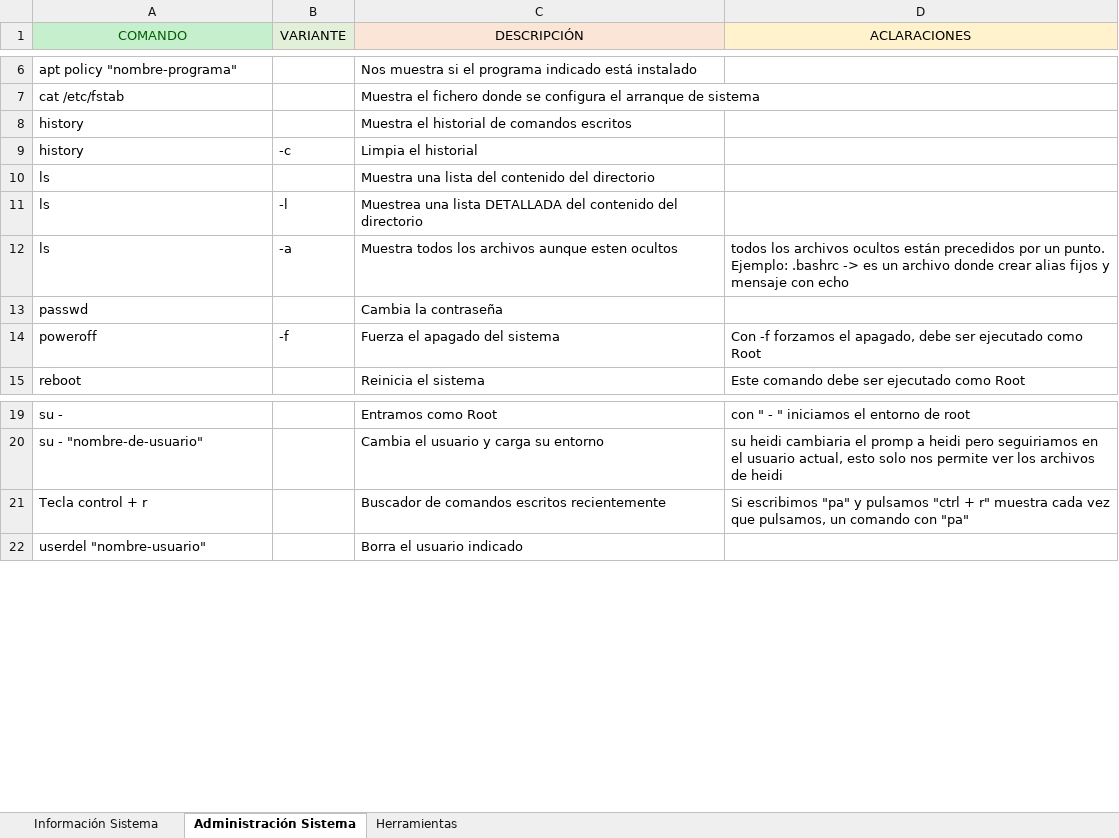
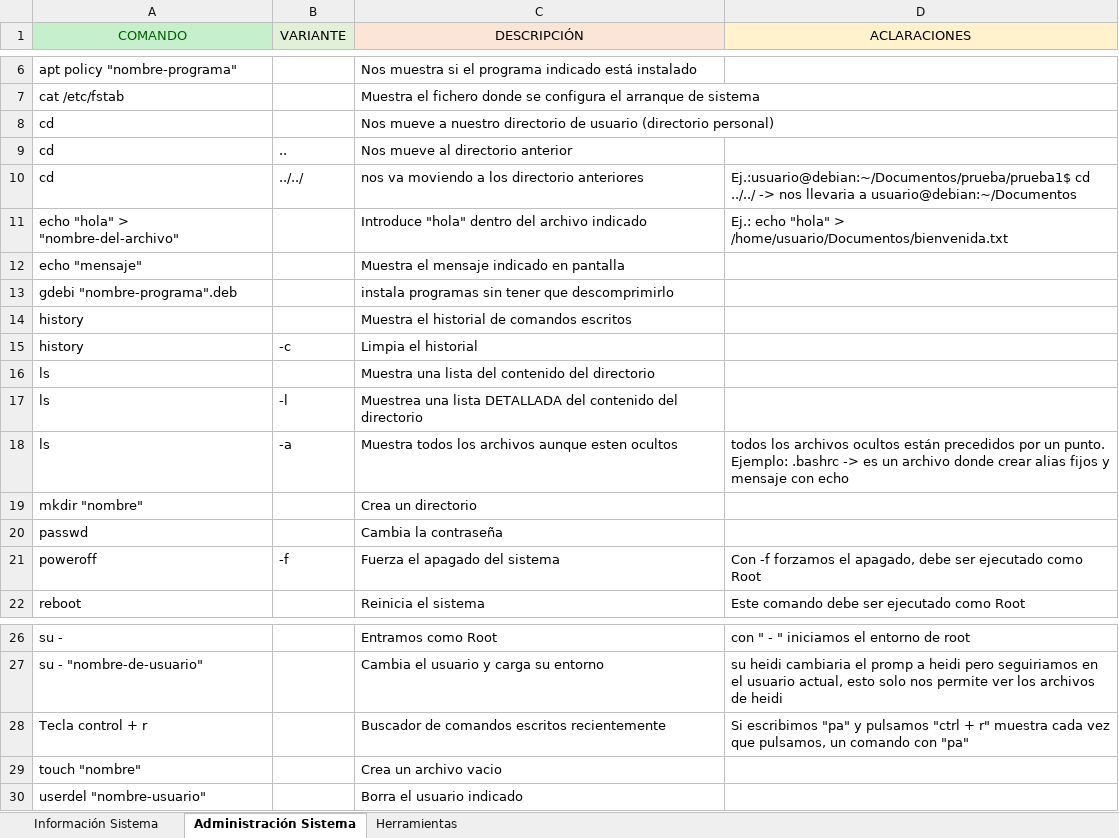
Before and after one commit to Mbonillac/scripts-linux, an Excel workbook: Material/Comandos Linux.xlsx, sheet Administración Sistema, drawn as a sheet; only a part is shown, gaps mark what is left out; values as stored, in another font and other column widths than the file's, no borders; the diff names each change by its address in the sheet, - before the commit and + after, or states it on an @@ line.

```diff
--- a/Material/Comandos Linux.xlsx (sheet Administración Sistema)
+++ b/Material/Comandos Linux.xlsx (sheet Administración Sistema)
+row 8: cd |  | Nos mueve a nuestro directorio de usuario (directorio personal)
+row 9: cd | .. | Nos mueve al directorio anterior
+row 10: cd | ../../ | nos va moviendo a los directorio anteriores | Ej.:usuario@debian:~/Documentos/prueba/prueba1$ cd ../../ -> nos llevaria a usuario@debian:~/Documentos
+row 11: echo "hola" > "nombre-del-archivo" |  | Introduce "hola" dentro del archivo indicado | Ej.: echo "hola" > /home/usuario/Documentos/bienvenida.txt
+row 12: echo "mensaje" |  | Muestra el mensaje indicado en pantalla
+row 13: gdebi "nombre-programa".deb |  | instala programas sin tener que descomprimirlo
+row 19: mkdir "nombre" |  | Crea un directorio
+row 29: touch "nombre" |  | Crea un archivo vacio
```
Also changed, not shown: sheet Información Sistema, 1 other file.
